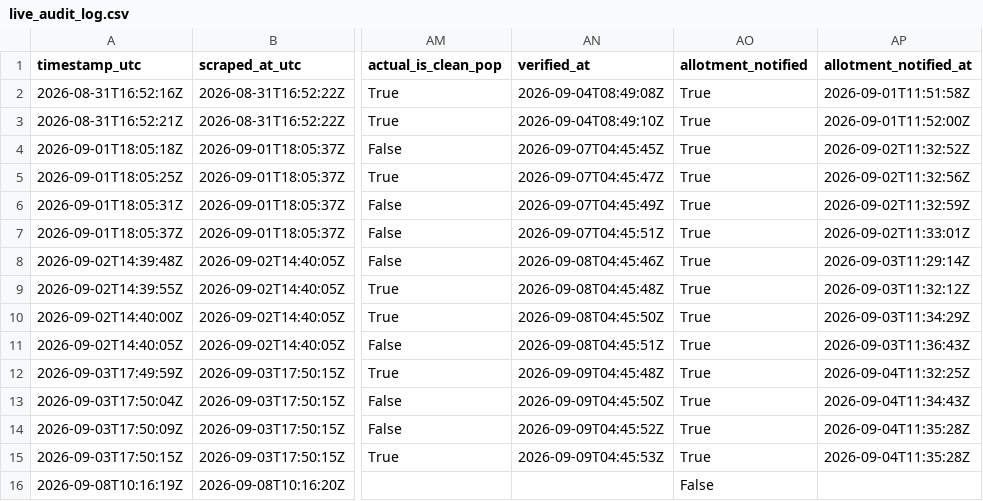
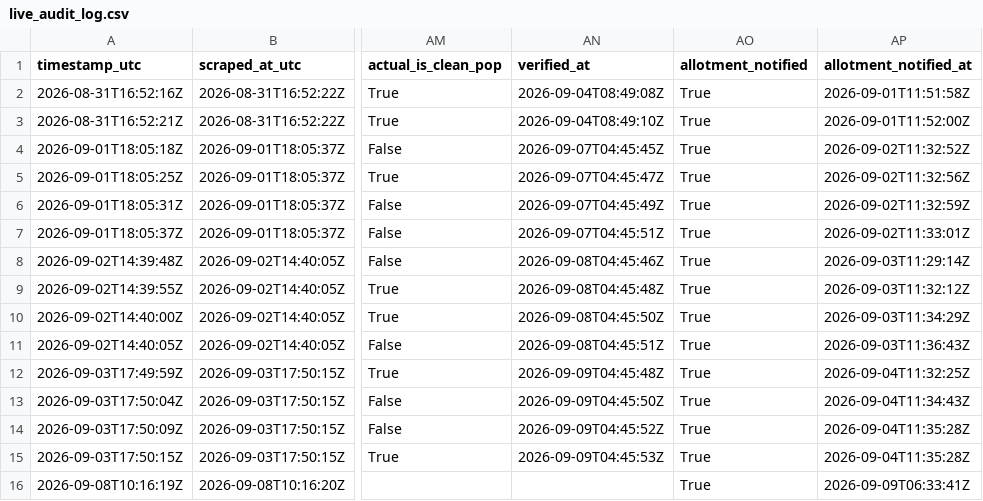
Before and after one commit to Vaibhav-162/money-monkey, a CSV file: data/live_audit_log.csv, drawn as a sheet; only a part is shown, gaps mark what is left out; the diff names each change by its address in the sheet, - before the commit and + after, or states it on an @@ line.

```diff
--- a/data/live_audit_log.csv
+++ b/data/live_audit_log.csv
-AO16 (allotment_notified): False
+AO16 (allotment_notified): True
-AP16 (allotment_notified_at): (empty)
+AP16 (allotment_notified_at): 2026-09-09T06:33:41Z
```
